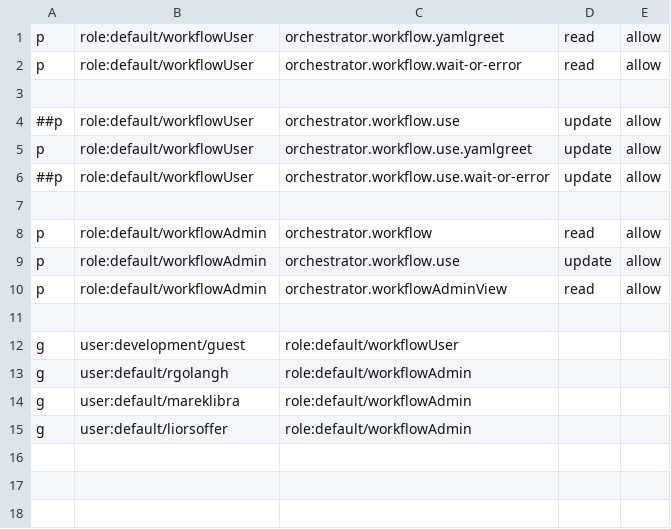
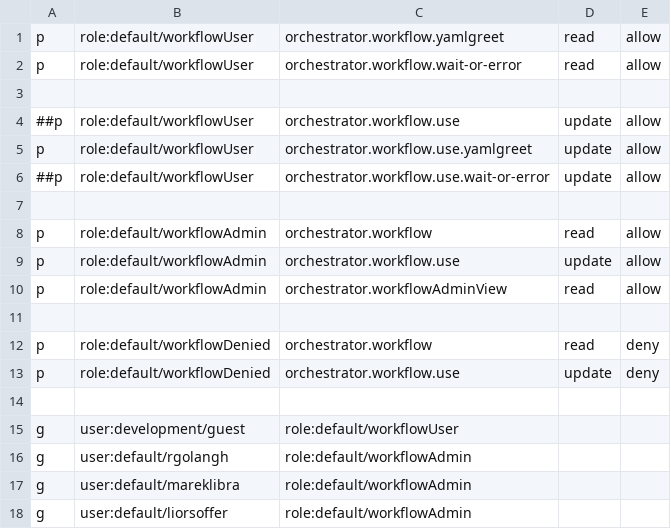
Before and after one commit to elai-shalev/rhdh-plugins, a CSV file: workspaces/orchestrator/docs/rbac-policy.csv, drawn as a sheet.

Commit message:
fix(orchestrator):Fix instance fetching to respect permissions (#671)
Signed-off-by: Lior Soffer <liorsoffer1@gmail.com>

```diff
--- a/workspaces/orchestrator/docs/rbac-policy.csv
+++ b/workspaces/orchestrator/docs/rbac-policy.csv
@@ -11,2 +11,5 @@ p, role:default/workflowAdmin, orchestrator.workflowAdminView, read, allow
 
+p, role:default/workflowDenied, orchestrator.workflow, read, deny
+p, role:default/workflowDenied, orchestrator.workflow.use, update, deny
+
 g, user:development/guest, role:default/workflowUser
```
Also changed, not shown: 3 other files.
